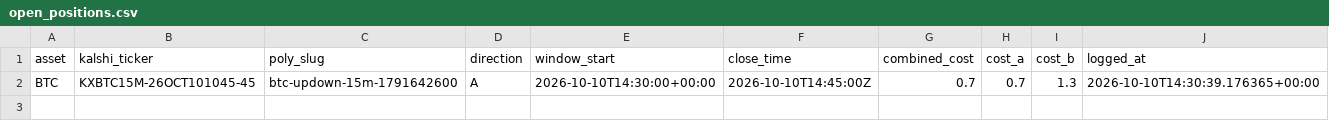
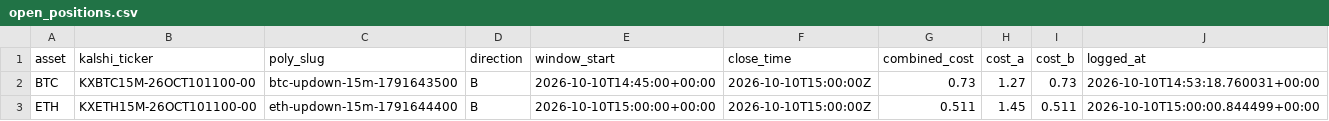
Before and after one commit to Prinxe-crypto/reference-gap-bot-v2, a CSV file: open_positions.csv, drawn as a sheet.

```diff
--- a/open_positions.csv
+++ b/open_positions.csv
@@ -1,2 +1,3 @@
 asset,kalshi_ticker,poly_slug,direction,window_start,close_time,combined_cost,cost_a,cost_b,logged_at
-BTC,KXBTC15M-26OCT101045-45,btc-updown-15m-1791642600,A,2026-10-10T14:30:00+00:00,2026-10-10T14:45:00Z,0.7,0.7,1.3,2026-10-10T14:30:39.176365+00:00
+BTC,KXBTC15M-26OCT101100-00,btc-updown-15m-1791643500,B,2026-10-10T14:45:00+00:00,2026-10-10T15:00:00Z,0.73,1.27,0.73,2026-10-10T14:53:18.760031+00:00
+ETH,KXETH15M-26OCT101100-00,eth-updown-15m-1791644400,B,2026-10-10T15:00:00+00:00,2026-10-10T15:00:00Z,0.511,1.45,0.511,2026-10-10T15:00:00.844499+00:00
```
Also changed, not shown: closed_positions.csv.
